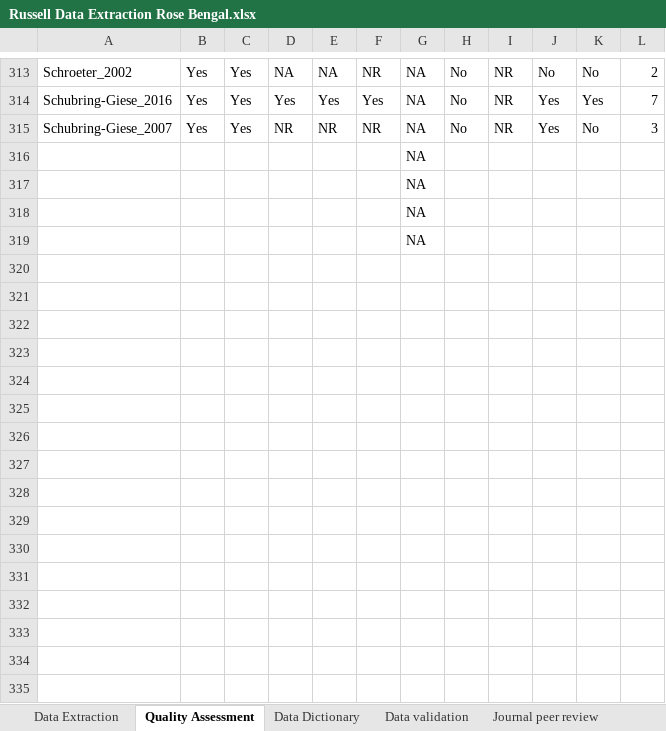
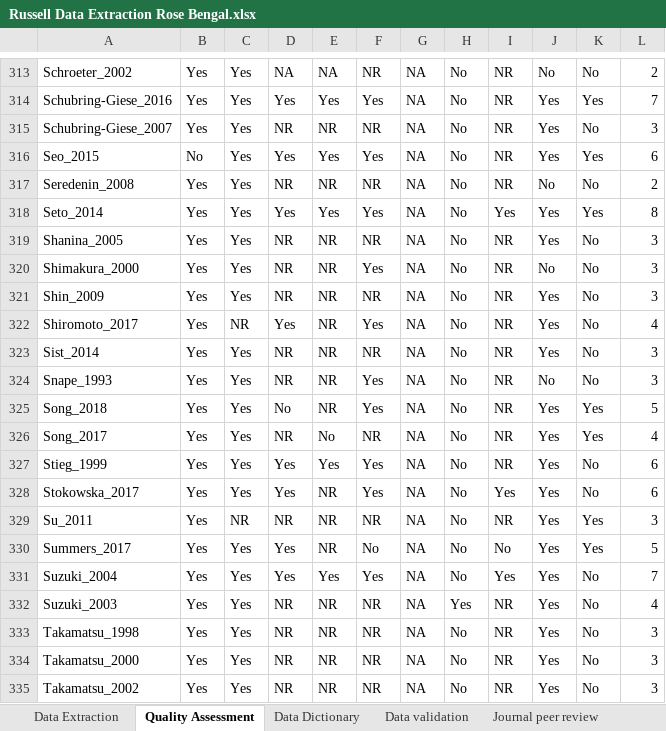
Before and after one commit to A-M-Russell/Rose-Bengal-Stroke-Treatment-Efficacy-Review, an Excel workbook: Russell Data Extraction Rose Bengal.xlsx, sheet Quality Assessment, drawn as a sheet; only a part is shown, gaps mark what is left out; values as stored, in another font and other column widths than the file's, no borders; conditional formats not drawn; removed rows and columns are numbered as before the commit, all else as after; the diff covers the shown part only; the diff names each change by its address in the sheet, - before the commit and + after, or states it on an @@ line.

```diff
--- a/Russell Data Extraction Rose Bengal.xlsx (sheet Quality Assessment)
+++ b/Russell Data Extraction Rose Bengal.xlsx (sheet Quality Assessment)
-row 316:  |  |  |  |  |  | NA
-row 317:  |  |  |  |  |  | NA
-row 318:  |  |  |  |  |  | NA
-row 319:  |  |  |  |  |  | NA
+row 316: Seo_2015 | No | Yes | Yes | Yes | Yes | NA | No | NR | Yes | Yes | 6
+row 317: Seredenin_2008 | Yes | Yes | NR | NR | NR | NA | No | NR | No | No | 2
+row 318: Seto_2014 | Yes | Yes | Yes | Yes | Yes | NA | No | Yes | Yes | Yes | 8
+row 319: Shanina_2005 | Yes | Yes | NR | NR | NR | NA | No | NR | Yes | No | 3
+row 320: Shimakura_2000 | Yes | Yes | NR | NR | Yes | NA | No | NR | No | No | 3
+row 321: Shin_2009 | Yes | Yes | NR | NR | NR | NA | No | NR | Yes | No | 3
+row 322: Shiromoto_2017 | Yes | NR | Yes | NR | Yes | NA | No | NR | Yes | No | 4
+row 323: Sist_2014 | Yes | Yes | NR | NR | NR | NA | No | NR | Yes | No | 3
+row 324: Snape_1993 | Yes | Yes | NR | NR | Yes | NA | No | NR | No | No | 3
+row 325: Song_2018 | Yes | Yes | No | NR | Yes | NA | No | NR | Yes | Yes | 5
+row 326: Song_2017 | Yes | Yes | NR | No | NR | NA | No | NR | Yes | Yes | 4
+row 327: Stieg_1999 | Yes | Yes | Yes | Yes | Yes | NA | No | NR | Yes | No | 6
+row 328: Stokowska_2017 | Yes | Yes | Yes | NR | Yes | NA | No | Yes | Yes | No | 6
+row 329: Su_2011 | Yes | NR | NR | NR | NR | NA | No | NR | Yes | Yes | 3
+row 330: Summers_2017 | Yes | Yes | Yes | NR | No | NA | No | No | Yes | Yes | 5
+row 331: Suzuki_2004 | Yes | Yes | Yes | Yes | Yes | NA | No | Yes | Yes | No | 7
+row 332: Suzuki_2003 | Yes | Yes | NR | NR | NR | NA | Yes | NR | Yes | No | 4
+row 333: Takamatsu_1998 | Yes | Yes | NR | NR | NR | NA | No | NR | Yes | No | 3
+row 334: Takamatsu_2000 | Yes | Yes | NR | NR | NR | NA | No | NR | Yes | No | 3
+row 335: Takamatsu_2002 | Yes | Yes | NR | NR | NR | NA | No | NR | Yes | No | 3
```
Also changed, not shown: 81 added rows elsewhere in this sheet, sheet Data Extraction, sheet Data validation, sheet Journal peer review.
